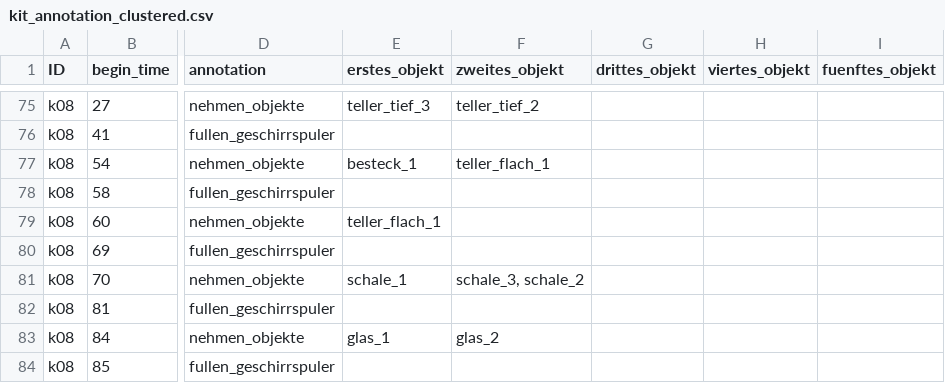
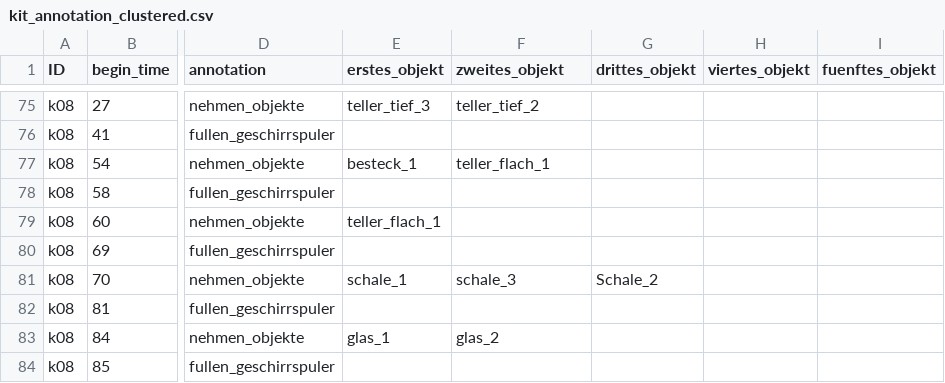
Before and after one commit to zauri/action_selection, a CSV file: cognitive model/scripts/data/kit_annotation_clustered.csv, drawn as a sheet; only a part is shown, gaps mark what is left out; the diff names each change by its address in the sheet, - before the commit and + after, or states it on an @@ line.

Commit message:
fix error in set

```diff
--- a/cognitive model/scripts/data/kit_annotation_clustered.csv
+++ b/cognitive model/scripts/data/kit_annotation_clustered.csv
-F81 (zweites_objekt): schale_3, schale_2
+F81 (zweites_objekt): schale_3
-G81 (drittes_objekt): (empty)
+G81 (drittes_objekt): Schale_2
```
